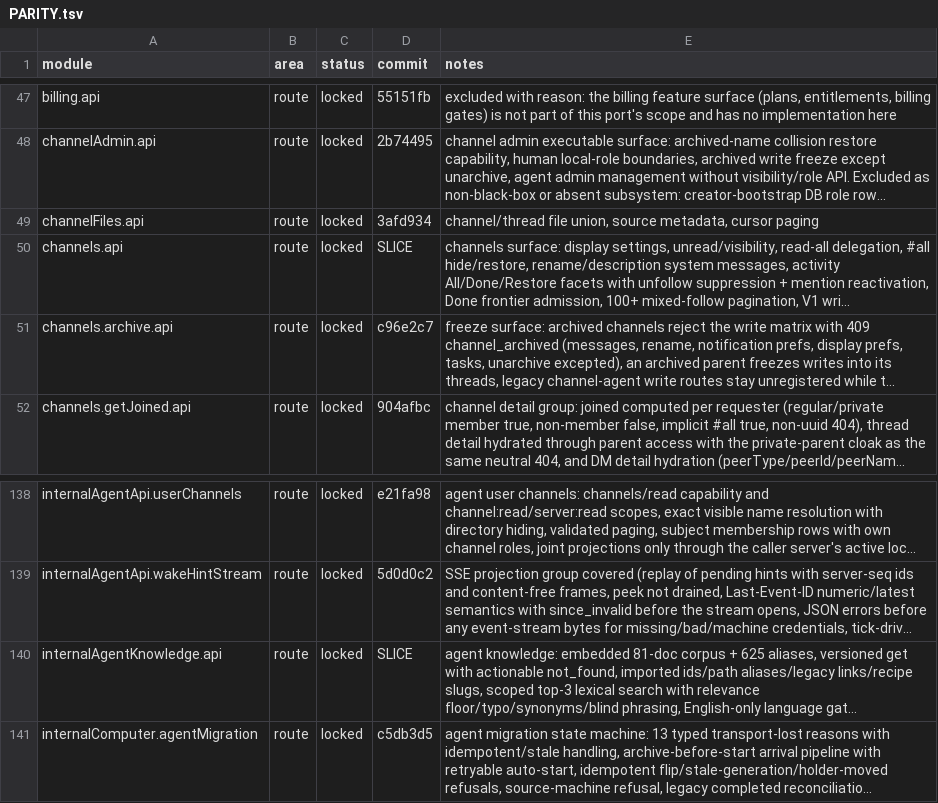
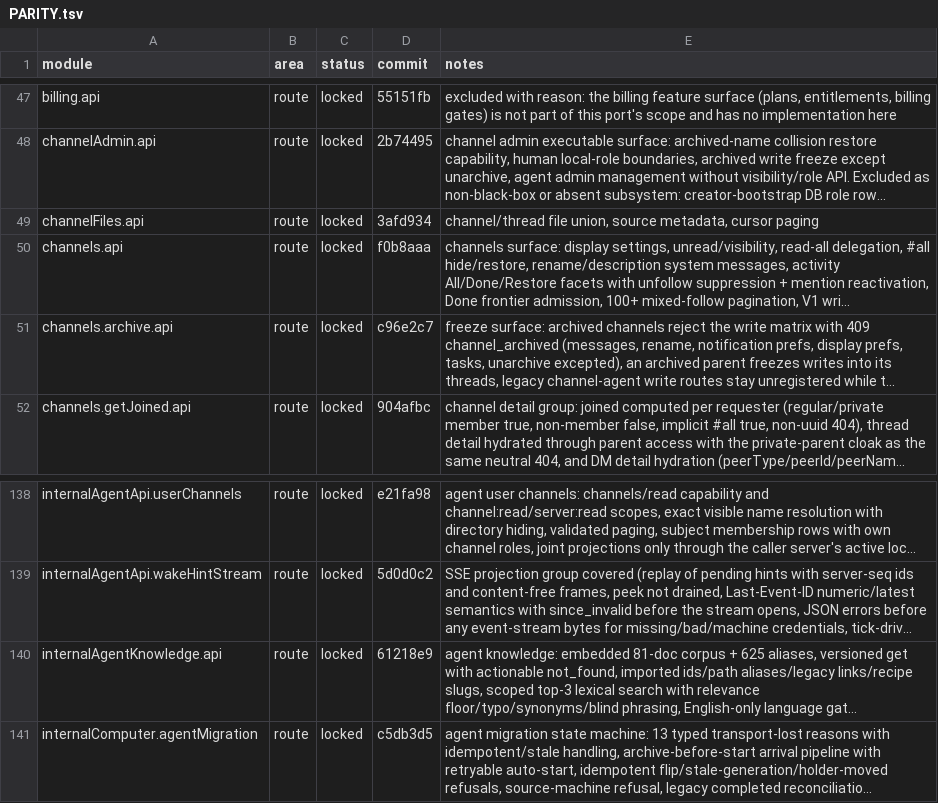
Before and after one commit to kevinzhow/raft-server-swift, a TSV file: docs/PARITY.tsv, drawn as a sheet; only a part is shown, gaps mark what is left out; long unchanged cells end in …; the diff names each change by its address in the sheet, - before the commit and + after, or states it on an @@ line.

Commit message:
Credit the channels and knowledge module locks.

```diff
--- a/docs/PARITY.tsv
+++ b/docs/PARITY.tsv
-D50 (commit): SLICE
+D50 (commit): f0b8aaa
-D140 (commit): SLICE
+D140 (commit): 61218e9
```
Also changed, not shown: 1 other file.
